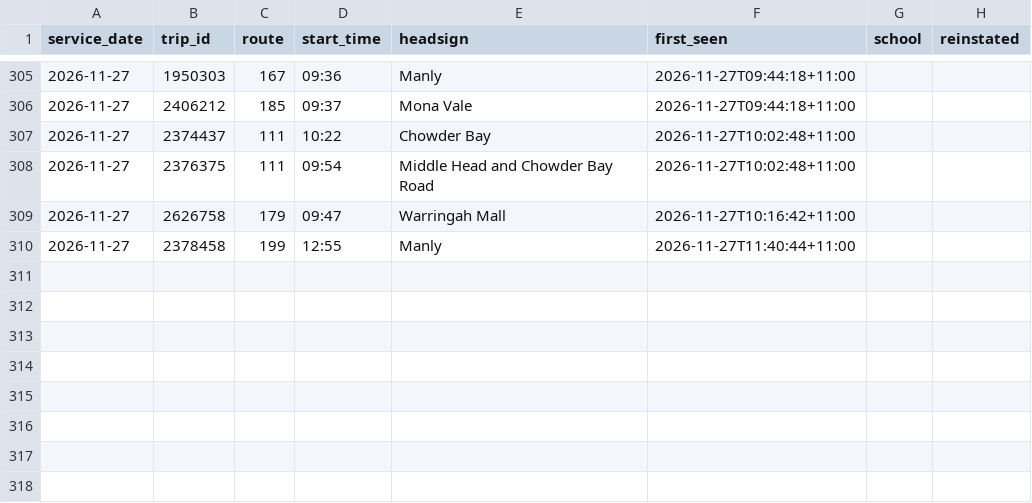
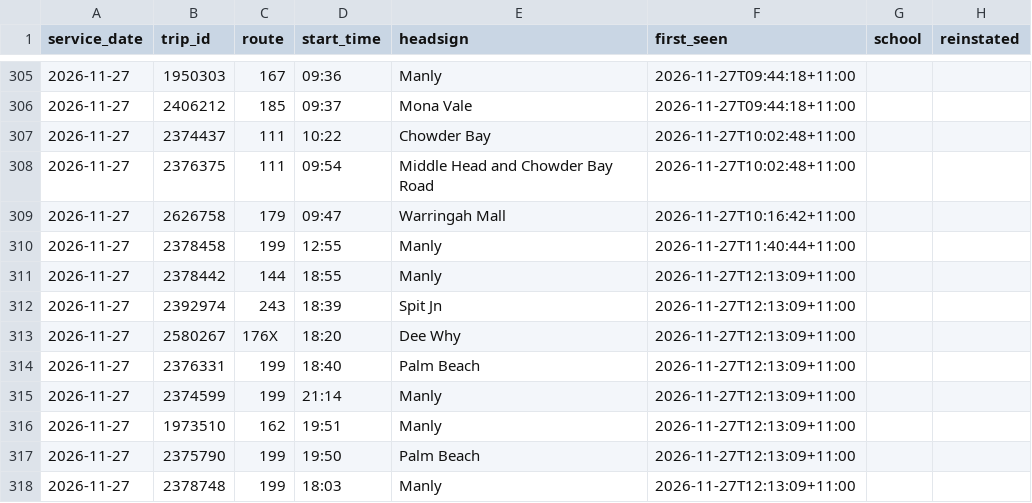
Before and after one commit to craigstarling-eng/Keolis-NthnBeaches-service-cancellations, a CSV file: data/cancellations.csv, drawn as a sheet; only a part is shown, gaps mark what is left out.

```diff
--- a/data/cancellations.csv
+++ b/data/cancellations.csv
@@ -310 +310,9 @@ service_date,trip_id,route,start_time,headsign,first_seen,school,reinstated
 2026-11-27,2378458,199,12:55,Manly,2026-11-27T11:40:44+11:00,,
+2026-11-27,2378442,144,18:55,Manly,2026-11-27T12:13:09+11:00,,
+2026-11-27,2392974,243,18:39,Spit Jn,2026-11-27T12:13:09+11:00,,
+2026-11-27,2580267,176X,18:20,Dee Why,2026-11-27T12:13:09+11:00,,
+2026-11-27,2376331,199,18:40,Palm Beach,2026-11-27T12:13:09+11:00,,
+2026-11-27,2374599,199,21:14,Manly,2026-11-27T12:13:09+11:00,,
+2026-11-27,1973510,162,19:51,Manly,2026-11-27T12:13:09+11:00,,
+2026-11-27,2375790,199,19:50,Palm Beach,2026-11-27T12:13:09+11:00,,
+2026-11-27,2378748,199,18:03,Manly,2026-11-27T12:13:09+11:00,,
```
Also changed, not shown: data/history/r8_daily.csv, data/history/r8_routes_daily.csv, 5 other files.
